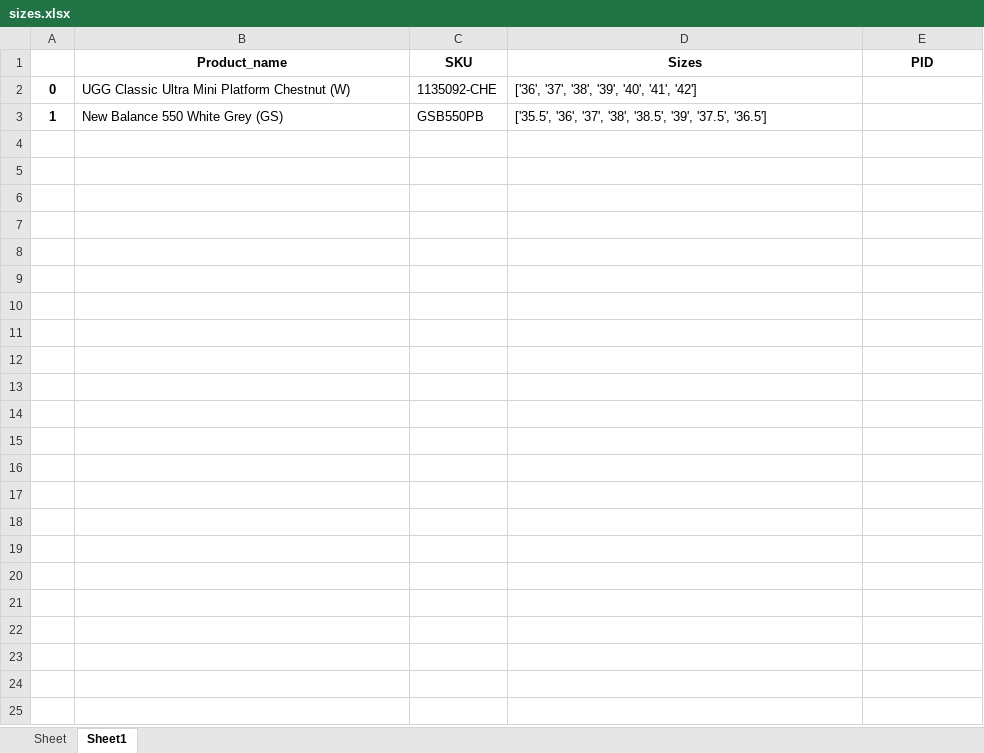
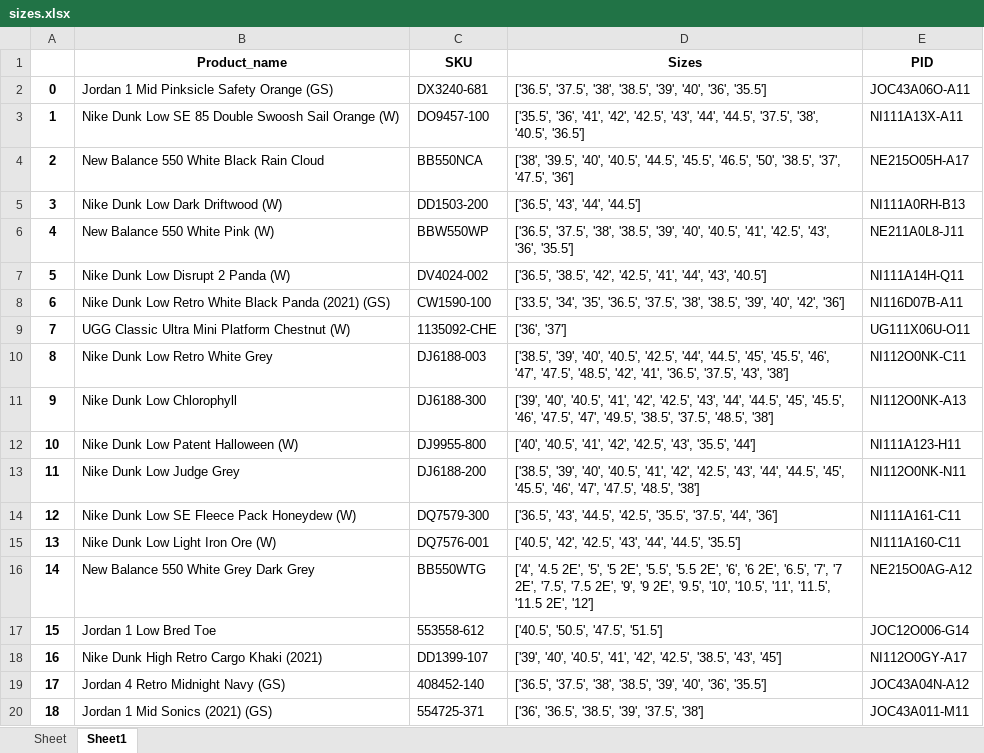
Before and after one commit to nudam00/BestSizeChecker, an Excel workbook: output/sizes.xlsx, sheet Sheet1, drawn as a sheet; only a part is shown; values as stored, in another font and other column widths than the file's, no borders; removed rows and columns are numbered as before the commit, all else as after; the diff covers the shown part only; the diff names each change by its address in the sheet, - before the commit and + after, or states it on an @@ line.

```diff
--- a/output/sizes.xlsx (sheet Sheet1)
+++ b/output/sizes.xlsx (sheet Sheet1)
+row 2: 0 | Jordan 1 Mid Pinksicle Safety Orange (GS) | DX3240-681 | ['36.5', '37.5', '38', '38.5', '39', '40', '36', '35.5'] | JOC43A06O-A11
+row 3: 1 | Nike Dunk Low SE 85 Double Swoosh Sail Orange (W) | DO9457-100 | ['35.5', '36', '41', '42', '42.5', '43', '44', '44.5', '37.5', '38', '40.5', '36.5'] | NI111A13X-A11
+row 4: 2 | New Balance 550 White Black Rain Cloud | BB550NCA | ['38', '39.5', '40', '40.5', '44.5', '45.5', '46.5', '50', '38.5', '37', '47.5', '36'] | NE215O05H-A17
+row 5: 3 | Nike Dunk Low Dark Driftwood (W) | DD1503-200 | ['36.5', '43', '44', '44.5'] | NI111A0RH-B13
+row 6: 4 | New Balance 550 White Pink (W) | BBW550WP | ['36.5', '37.5', '38', '38.5', '39', '40', '40.5', '41', '42.5', '43', '36', '35.5'] | NE211A0L8-J11
+row 7: 5 | Nike Dunk Low Disrupt 2 Panda (W) | DV4024-002 | ['36.5', '38.5', '42', '42.5', '41', '44', '43', '40.5'] | NI111A14H-Q11
+row 8: 6 | Nike Dunk Low Retro White Black Panda (2021) (GS) | CW1590-100 | ['33.5', '34', '35', '36.5', '37.5', '38', '38.5', '39', '40', '42', '36'] | NI116D07B-A11
-A9: 0
+A9: 7
-D9 (Sizes): ['36', '37', '38', '39', '40', '41', '42']
+D9 (Sizes): ['36', '37']
-E9 (PID): (empty)
+E9 (PID): UG111X06U-O11
-row 3: 1 | New Balance 550 White Grey (GS) | GSB550PB | ['35.5', '36', '37', '38', '38.5', '39', '37.5', '36.5']
+row 10: 8 | Nike Dunk Low Retro White Grey | DJ6188-003 | ['38.5', '39', '40', '40.5', '42.5', '44', '44.5', '45', '45.5', '46', '47', '47.5', '48.5', '42', '41', '36.5', '37.5', '43', '38'] | NI112O0NK-C11
+row 11: 9 | Nike Dunk Low Chlorophyll | DJ6188-300 | ['39', '40', '40.5', '41', '42', '42.5', '43', '44', '44.5', '45', '45.5', '46', '47.5', '47', '49.5', '38.5', '37.5', '48.5', '38'] | NI112O0NK-A13
+row 12: 10 | Nike Dunk Low Patent Halloween (W) | DJ9955-800 | ['40', '40.5', '41', '42', '42.5', '43', '35.5', '44'] | NI111A123-H11
+row 13: 11 | Nike Dunk Low Judge Grey | DJ6188-200 | ['38.5', '39', '40', '40.5', '41', '42', '42.5', '43', '44', '44.5', '45', '45.5', '46', '47', '47.5', '48.5', '38'] | NI112O0NK-N11
+row 14: 12 | Nike Dunk Low SE Fleece Pack Honeydew (W) | DQ7579-300 | ['36.5', '43', '44.5', '42.5', '35.5', '37.5', '44', '36'] | NI111A161-C11
+row 15: 13 | Nike Dunk Low Light Iron Ore (W) | DQ7576-001 | ['40.5', '42', '42.5', '43', '44', '44.5', '35.5'] | NI111A160-C11
+row 16: 14 | New Balance 550 White Grey Dark Grey | BB550WTG | ['4', '4.5 2E', '5', '5 2E', '5.5', '5.5 2E', '6', '6 2E', '6.5', '7', '7 2E', '7.5', '7.5 2E', '9', '9 2E', '9.5', '10', '10.5', '11', '11.5', '11.5 2E', '12'] | NE215O0AG-A12
+row 17: 15 | Jordan 1 Low Bred Toe | 553558-612 | ['40.5', '50.5', '47.5', '51.5'] | JOC12O006-G14
+row 18: 16 | Nike Dunk High Retro Cargo Khaki (2021) | DD1399-107 | ['39', '40', '40.5', '41', '42', '42.5', '38.5', '43', '45'] | NI112O0GY-A17
+row 19: 17 | Jordan 4 Retro Midnight Navy (GS) | 408452-140 | ['36.5', '37.5', '38', '38.5', '39', '40', '36', '35.5'] | JOC43A04N-A12
+row 20: 18 | Jordan 1 Mid Sonics (2021) (GS) | 554725-371 | ['36', '36.5', '38.5', '39', '37.5', '38'] | JOC43A011-M11
```
Also changed, not shown: 28 added rows elsewhere in this sheet, input/sneakers.xlsx, 6 other files.
